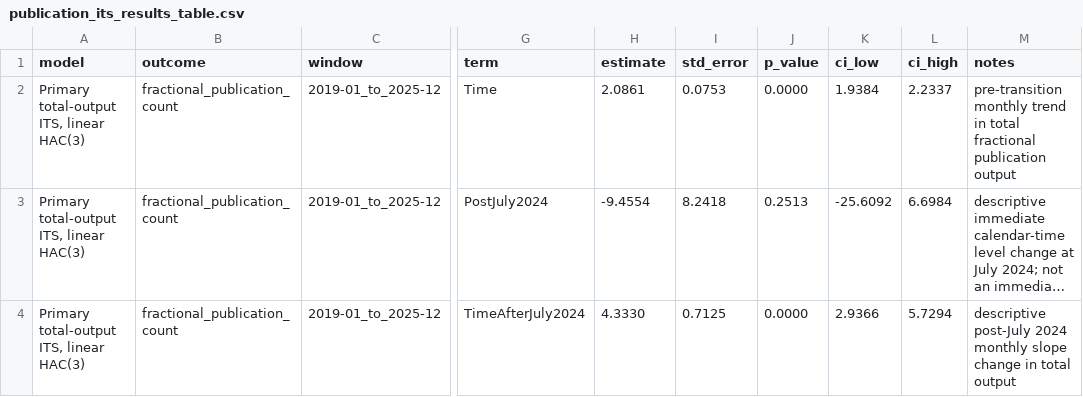
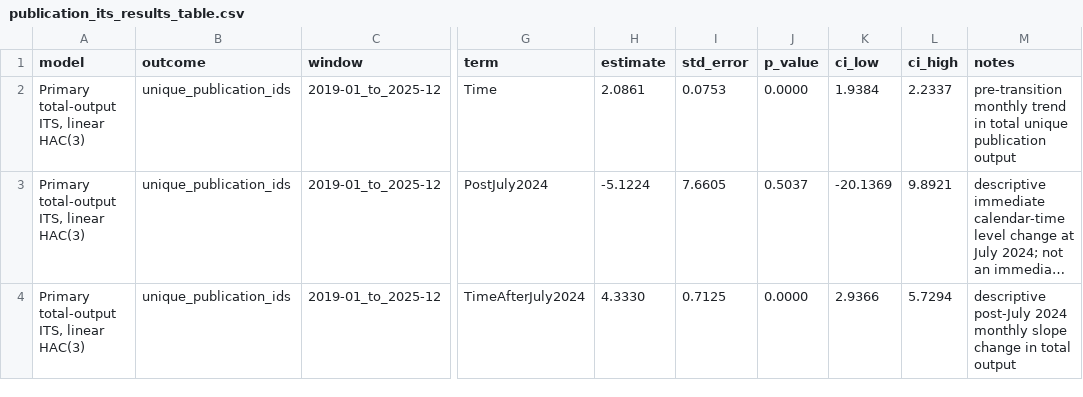
Before and after one commit to ZheqiJ/UKB_empirical, a CSV file: analyses/interrupted_time_series/publications/data/publication_its_results_table.csv, drawn as a sheet; only a part is shown, gaps mark what is left out; long unchanged cells end in …; the diff names each change by its address in the sheet, - before the commit and + after, or states it on an @@ line.

```diff
--- a/analyses/interrupted_time_series/publications/data/publication_its_results_table.csv
+++ b/analyses/interrupted_time_series/publications/data/publication_its_results_table.csv
-B2:B4 (outcome): fractional_publication_count
+B2:B4 (outcome): unique_publication_ids
-M2 (notes): …in total fractional publication output
+M2 (notes): …in total unique publication output
-H3 (estimate): -9.4554
+H3 (estimate): -5.1224
-I3 (std_error): 8.2418
+I3 (std_error): 7.6605
-J3 (p_value): 0.2513
+J3 (p_value): 0.5037
-K3 (ci_low): -25.6092
+K3 (ci_low): -20.1369
-L3 (ci_high): 6.6984
+L3 (ci_high): 9.8921
```
Also changed, not shown: analyses/interrupted_time_series/publications/data/publication_first_pub_timing.csv, analyses/interrupted_time_series/publications/data/publication_its_ar1_robustness.csv, 16 other files.
